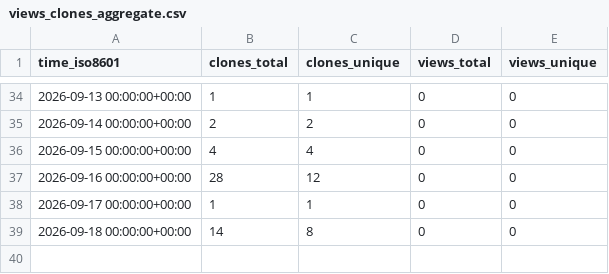
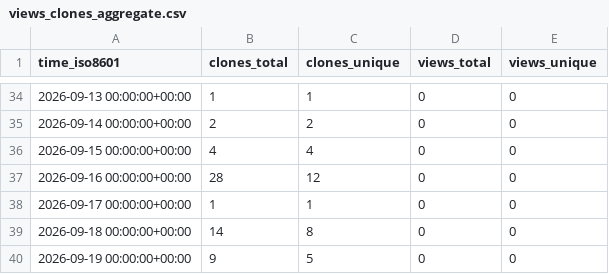
Before and after one commit to savi-ai/savi-gps, a CSV file: savi-ai/savi-gps/ghrs-data/views_clones_aggregate.csv, drawn as a sheet; only a part is shown, gaps mark what is left out.

```diff
--- a/savi-ai/savi-gps/ghrs-data/views_clones_aggregate.csv
+++ b/savi-ai/savi-gps/ghrs-data/views_clones_aggregate.csv
@@ -39 +39,2 @@ time_iso8601,clones_total,clones_unique,views_total,views_unique
 2026-09-18 00:00:00+00:00,14,8,0,0
+2026-09-19 00:00:00+00:00,9,5,0,0
```
Also changed, not shown: 1 other file.
